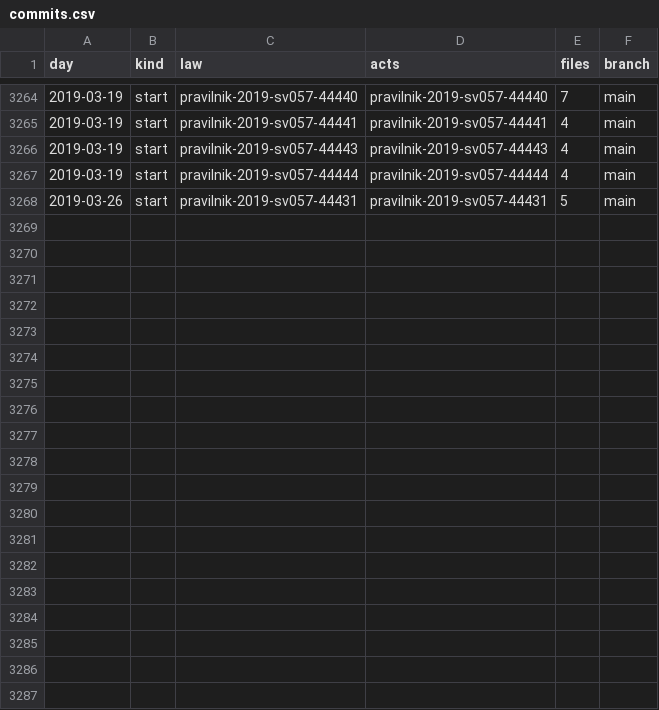
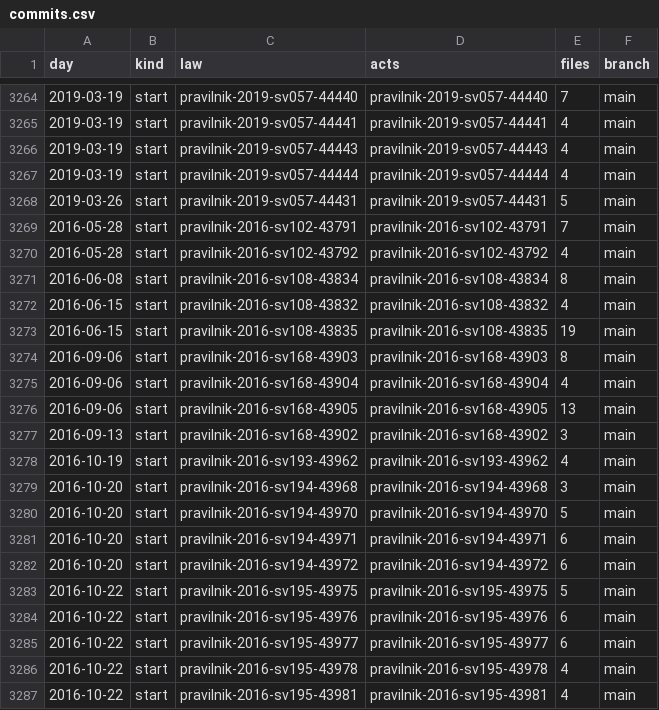
Before and after one commit to lexifina/north-macedonia-law, a CSV file: data/commits.csv, drawn as a sheet; only a part is shown, gaps mark what is left out; the diff covers the shown part only.

Commit message:
Documentation, tables, tools and REPRODUCE.md
Appended 31 commits to f44e3e2efe73; corpus sha256 823dcd94ad2c4e6fe56647178a67b512913e1e02b1dc56a65245f393b29f3595, data retrieved 2026-11-03.

```diff
--- a/data/commits.csv
+++ b/data/commits.csv
@@ -3268 +3268,20 @@ day,kind,law,acts,files,branch
 2019-03-26,start,pravilnik-2019-sv057-44431,pravilnik-2019-sv057-44431,5,main
+2016-05-28,start,pravilnik-2016-sv102-43791,pravilnik-2016-sv102-43791,7,main
+2016-05-28,start,pravilnik-2016-sv102-43792,pravilnik-2016-sv102-43792,4,main
+2016-06-08,start,pravilnik-2016-sv108-43834,pravilnik-2016-sv108-43834,8,main
+2016-06-15,start,pravilnik-2016-sv108-43832,pravilnik-2016-sv108-43832,4,main
+2016-06-15,start,pravilnik-2016-sv108-43835,pravilnik-2016-sv108-43835,19,main
+2016-09-06,start,pravilnik-2016-sv168-43903,pravilnik-2016-sv168-43903,8,main
+2016-09-06,start,pravilnik-2016-sv168-43904,pravilnik-2016-sv168-43904,4,main
+2016-09-06,start,pravilnik-2016-sv168-43905,pravilnik-2016-sv168-43905,13,main
+2016-09-13,start,pravilnik-2016-sv168-43902,pravilnik-2016-sv168-43902,3,main
+2016-10-19,start,pravilnik-2016-sv193-43962,pravilnik-2016-sv193-43962,4,main
+2016-10-20,start,pravilnik-2016-sv194-43968,pravilnik-2016-sv194-43968,3,main
+2016-10-20,start,pravilnik-2016-sv194-43970,pravilnik-2016-sv194-43970,5,main
+2016-10-20,start,pravilnik-2016-sv194-43971,pravilnik-2016-sv194-43971,6,main
+2016-10-20,start,pravilnik-2016-sv194-43972,pravilnik-2016-sv194-43972,6,main
+2016-10-22,start,pravilnik-2016-sv195-43975,pravilnik-2016-sv195-43975,5,main
+2016-10-22,start,pravilnik-2016-sv195-43976,pravilnik-2016-sv195-43976,6,main
+2016-10-22,start,pravilnik-2016-sv195-43977,pravilnik-2016-sv195-43977,6,main
+2016-10-22,start,pravilnik-2016-sv195-43978,pravilnik-2016-sv195-43978,4,main
+2016-10-22,start,pravilnik-2016-sv195-43981,pravilnik-2016-sv195-43981,4,main
```
Also changed, not shown: 12 added rows elsewhere in this file, data/appends.csv, 38 other files.
